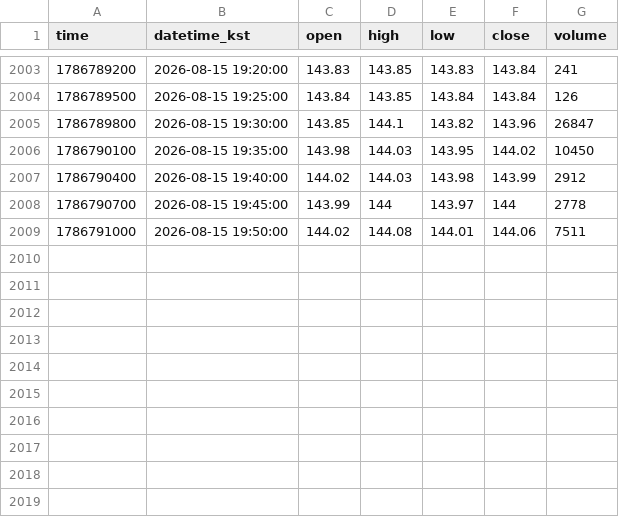
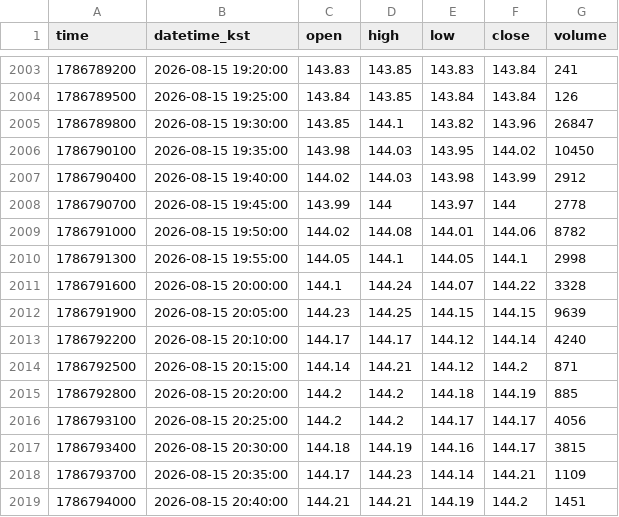
Before and after one commit to akfkajrmf1-debug/koru-data, a CSV file: data/SOXLUSDT_5.csv, drawn as a sheet; only a part is shown, gaps mark what is left out.

```diff
--- a/data/SOXLUSDT_5.csv
+++ b/data/SOXLUSDT_5.csv
@@ -2008,2 +2008,12 @@ time,datetime_kst,open,high,low,close,volume
 1786790700,2026-08-15 19:45:00,143.99,144,143.97,144,2778
-1786791000,2026-08-15 19:50:00,144.02,144.08,144.01,144.06,7511
+1786791000,2026-08-15 19:50:00,144.02,144.08,144.01,144.06,8782
+1786791300,2026-08-15 19:55:00,144.05,144.1,144.05,144.1,2998
+1786791600,2026-08-15 20:00:00,144.1,144.24,144.07,144.22,3328
+1786791900,2026-08-15 20:05:00,144.23,144.25,144.15,144.15,9639
+1786792200,2026-08-15 20:10:00,144.17,144.17,144.12,144.14,4240
+1786792500,2026-08-15 20:15:00,144.14,144.21,144.12,144.2,871
+1786792800,2026-08-15 20:20:00,144.2,144.2,144.18,144.19,885
+1786793100,2026-08-15 20:25:00,144.2,144.2,144.17,144.17,4056
+1786793400,2026-08-15 20:30:00,144.18,144.19,144.16,144.17,3815
+1786793700,2026-08-15 20:35:00,144.17,144.23,144.14,144.21,1109
+1786794000,2026-08-15 20:40:00,144.21,144.21,144.19,144.2,1451
```
Also changed, not shown: data/KORUUSDT_15.csv, data/KORUUSDT_5.csv, 8 other files.
